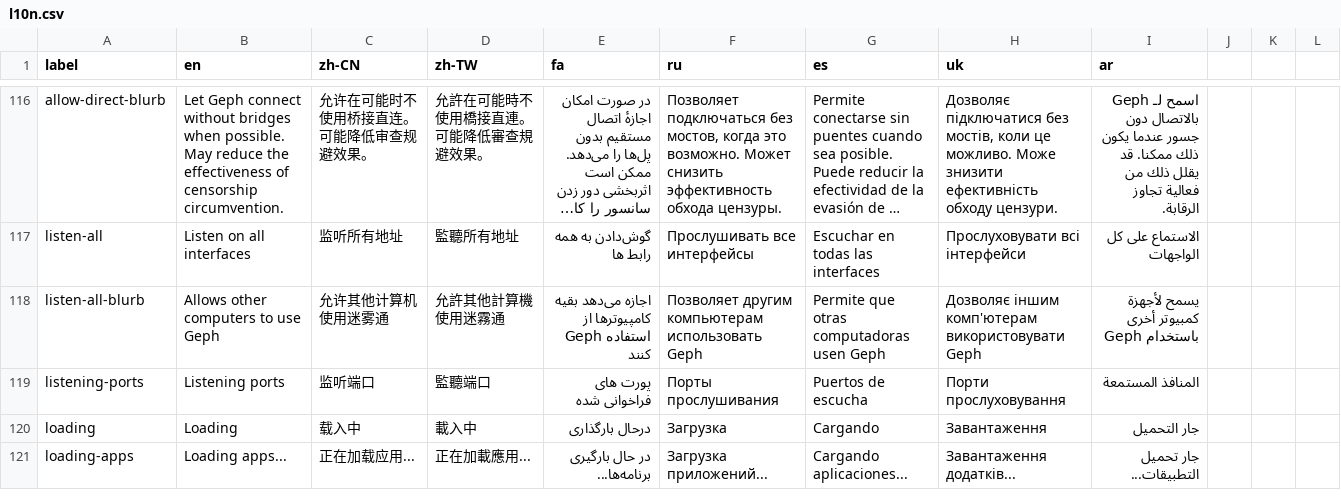
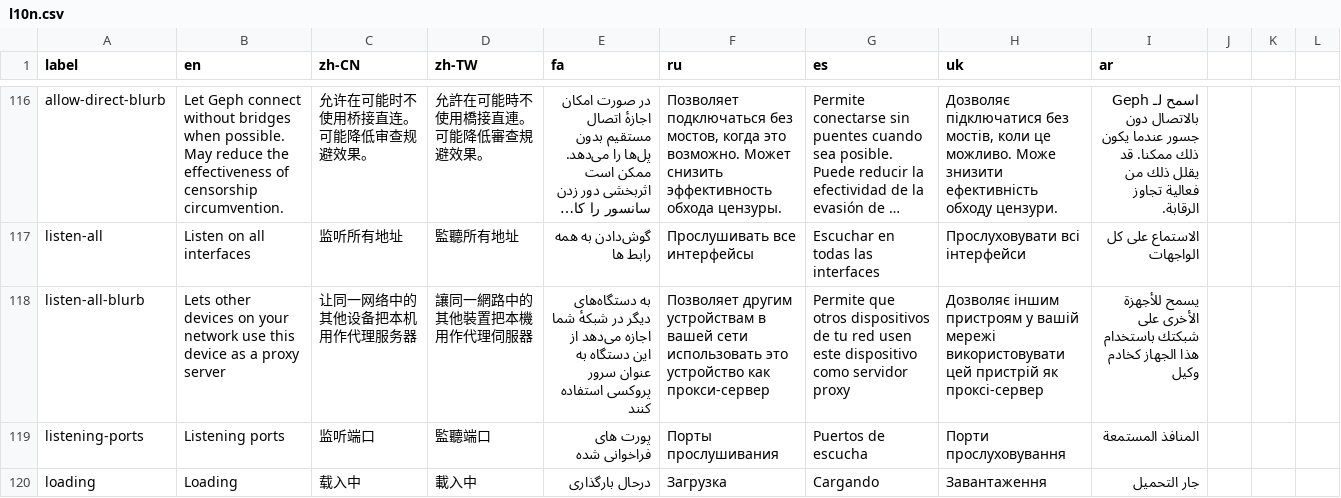
Before and after one commit to geph-official/gephgui, a CSV file: src/lib/l10n.csv, drawn as a sheet; only a part is shown, gaps mark what is left out; the shorter side is filled out with more unchanged rows; long unchanged cells end in …; the diff names each change by its address in the sheet, - before the commit and + after, or states it on an @@ line.

```diff
--- a/src/lib/l10n.csv
+++ b/src/lib/l10n.csv
-B118 (en): Allows other computers to use Geph
+B118 (en): Lets other devices on your network use this device as a proxy server
-C118 (zh-CN): 允许其他计算机使用迷雾通
+C118 (zh-CN): 让同一网络中的其他设备把本机用作代理服务器
-D118 (zh-TW): 允許其他計算機使用迷霧通
+D118 (zh-TW): 讓同一網路中的其他裝置把本機用作代理伺服器
-E118 (fa): اجازه می‌دهد بقیه کامپیوترها از Geph استفاده کنند
+E118 (fa): به دستگاه‌های دیگر در شبکهٔ شما اجازه می‌دهد از این دستگاه به عنوان سرور پروکسی استفاده کنند
-F118 (ru): Позволяет другим компьютерам использовать Geph
+F118 (ru): Позволяет другим устройствам в вашей сети использовать это устройство как прокси-сервер
-G118 (es): Permite que otras computadoras usen Geph
+G118 (es): Permite que otros dispositivos de tu red usen este dispositivo como servidor proxy
-H118 (uk): Дозволяє іншим комп'ютерам використовувати Geph
+H118 (uk): Дозволяє іншим пристроям у вашій мережі використовувати цей пристрій як проксі-сервер
-I118 (ar): يسمح لأجهزة كمبيوتر أخرى باستخدام Geph
+I118 (ar): يسمح للأجهزة الأخرى على شبكتك باستخدام هذا الجهاز كخادم وكيل
```
Also changed, not shown: 3 other files.
